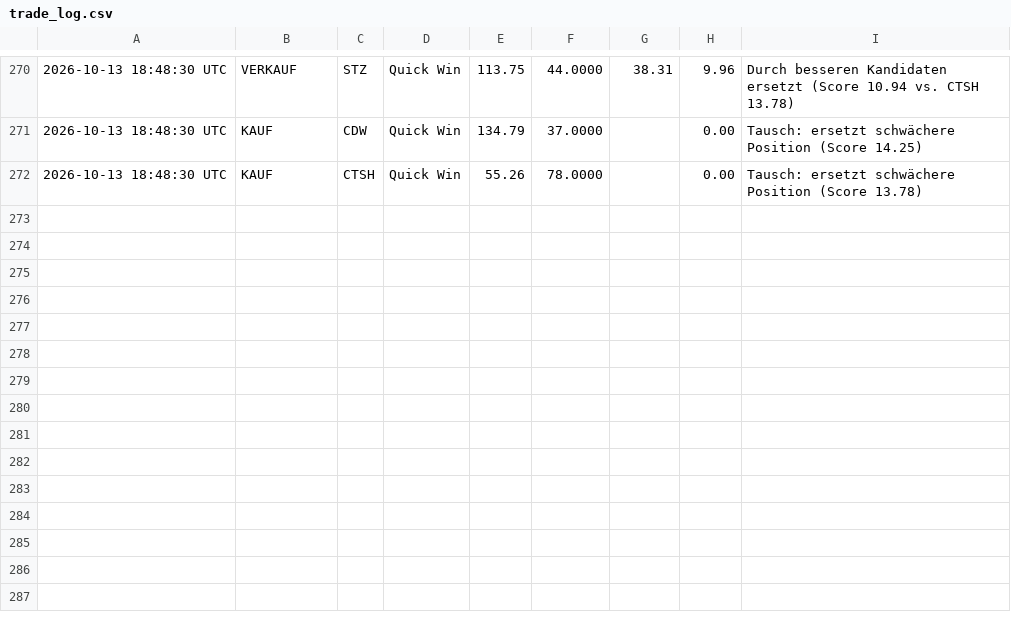
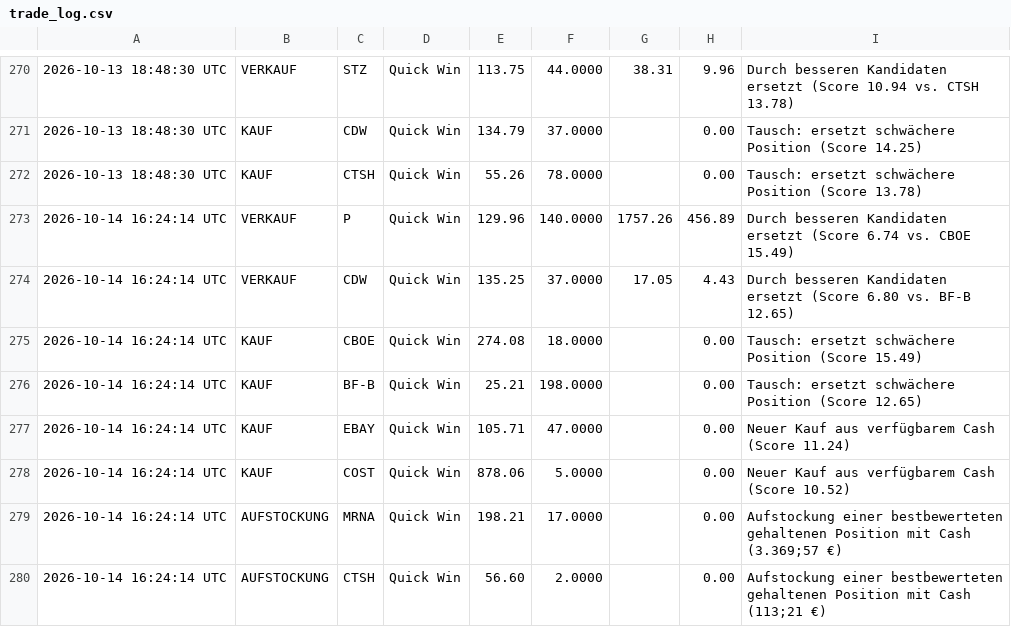
Before and after one commit to heyneca-stack/quantflow-dashboard, a CSV file: trade_log.csv, drawn as a sheet; only a part is shown, gaps mark what is left out; the diff names each change by its address in the sheet, - before the commit and + after, or states it on an @@ line.

```diff
--- a/trade_log.csv
+++ b/trade_log.csv
+row 273: 2026-10-14 16:24:14 UTC | VERKAUF | P | Quick Win | 129.96 | 140.0000 | 1757.26 | 456.89 | Durch besseren Kandidaten ersetzt (Score 6.74 vs. CBOE 15.49)
+row 274: 2026-10-14 16:24:14 UTC | VERKAUF | CDW | Quick Win | 135.25 | 37.0000 | 17.05 | 4.43 | Durch besseren Kandidaten ersetzt (Score 6.80 vs. BF-B 12.65)
+row 275: 2026-10-14 16:24:14 UTC | KAUF | CBOE | Quick Win | 274.08 | 18.0000 |  | 0.00 | Tausch: ersetzt schwächere Position (Score 15.49)
+row 276: 2026-10-14 16:24:14 UTC | KAUF | BF-B | Quick Win | 25.21 | 198.0000 |  | 0.00 | Tausch: ersetzt schwächere Position (Score 12.65)
+row 277: 2026-10-14 16:24:14 UTC | KAUF | EBAY | Quick Win | 105.71 | 47.0000 |  | 0.00 | Neuer Kauf aus verfügbarem Cash (Score 11.24)
+row 278: 2026-10-14 16:24:14 UTC | KAUF | COST | Quick Win | 878.06 | 5.0000 |  | 0.00 | Neuer Kauf aus verfügbarem Cash (Score 10.52)
+row 279: 2026-10-14 16:24:14 UTC | AUFSTOCKUNG | MRNA | Quick Win | 198.21 | 17.0000 |  | 0.00 | Aufstockung einer bestbewerteten gehaltenen Position mit Cash (3.369;57 €)
+row 280: 2026-10-14 16:24:14 UTC | AUFSTOCKUNG | CTSH | Quick Win | 56.60 | 2.0000 |  | 0.00 | Aufstockung einer bestbewerteten gehaltenen Position mit Cash (113;21 €)
```
Also changed, not shown: portfolio_log.csv, 3 other files.
